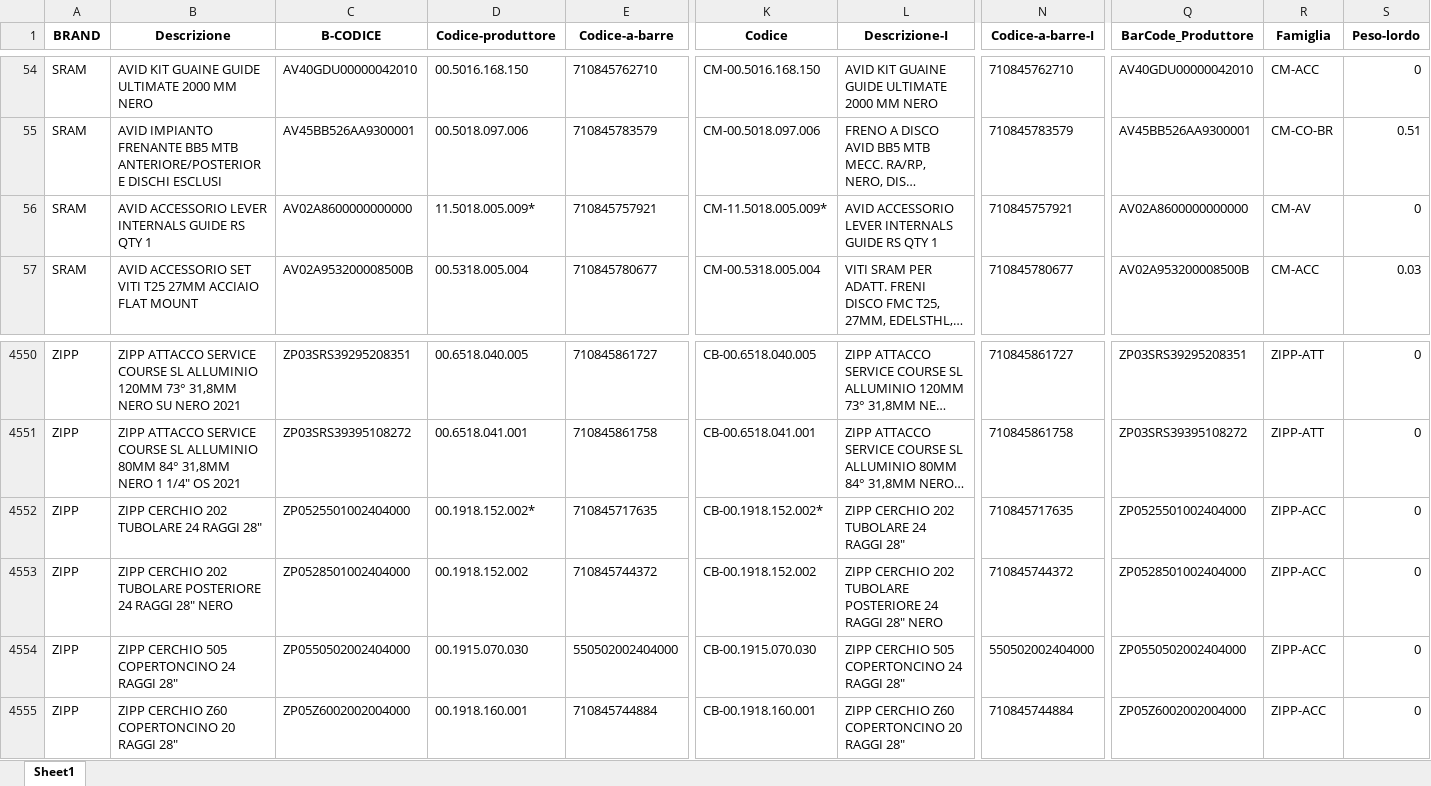
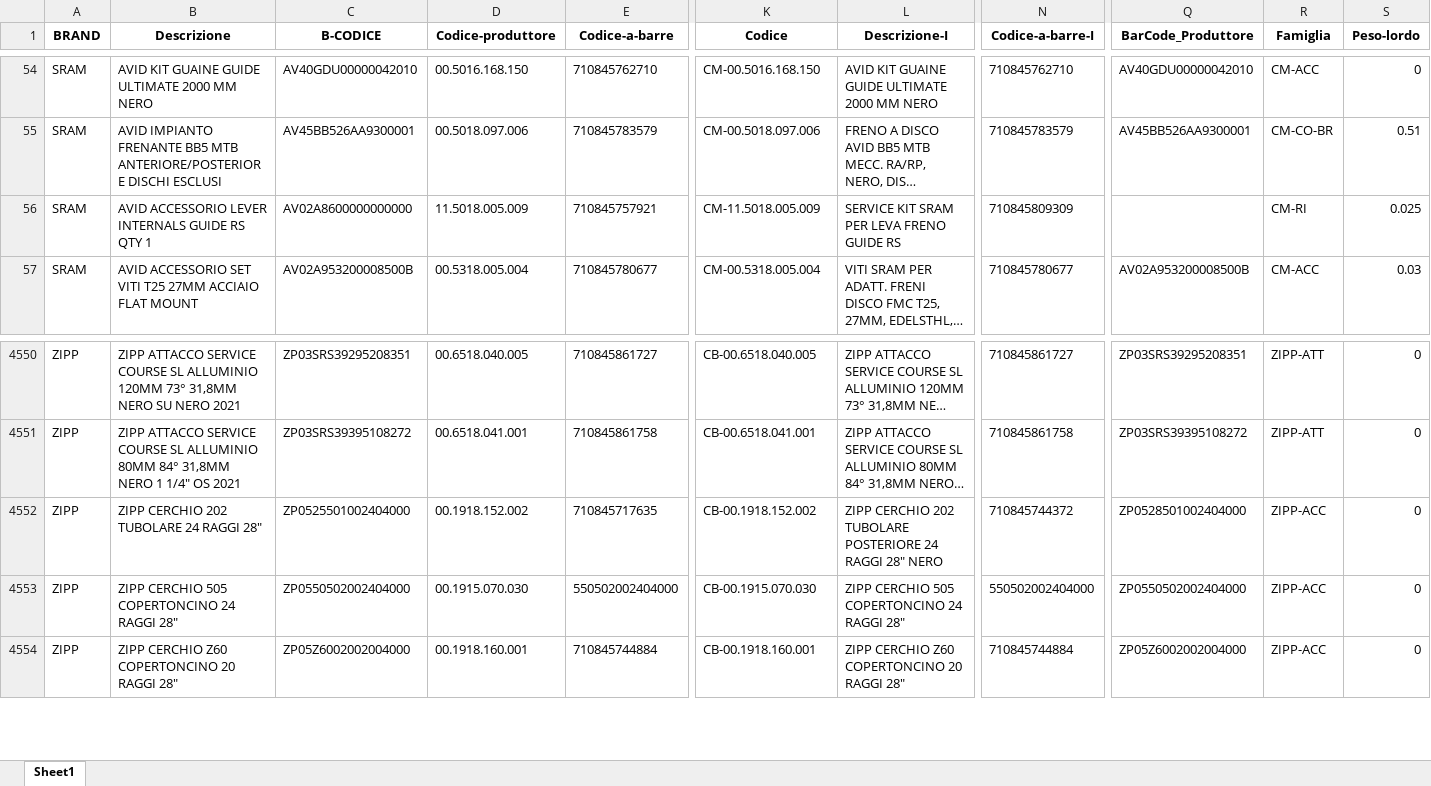
Before and after one commit to albertogiacomini-profline/IMPORT-BELTRAMI, an Excel workbook: file/file_intermedi/merged_imio.xlsx, sheet Sheet1, drawn as a sheet; only a part is shown, gaps mark what is left out; long unchanged cells end in …; values as stored, in another font and other column widths than the file's, no borders; rows hold the shown columns only; the diff names each change by its address in the sheet, - before the commit and + after, or states it on an @@ line.

Commit message:
rimozione tm da codice produttore

```diff
--- a/file/file_intermedi/merged_imio.xlsx (sheet Sheet1)
+++ b/file/file_intermedi/merged_imio.xlsx (sheet Sheet1)
-D56 (Codice-produttore): 11.5018.005.009*
+D56 (Codice-produttore): 11.5018.005.009
-K56 (Codice): CM-11.5018.005.009*
+K56 (Codice): CM-11.5018.005.009
-L56 (Descrizione-I): AVID ACCESSORIO LEVER INTERNALS GUIDE RS QTY 1
+L56 (Descrizione-I): SERVICE KIT SRAM PER LEVA FRENO GUIDE RS
-N56 (Codice-a-barre-I): 710845757921
+N56 (Codice-a-barre-I): 710845809309
-Q56 (BarCode_Produttore): AV02A8600000000000
+Q56 (BarCode_Produttore): (empty)
-R56 (Famiglia): CM-AV
+R56 (Famiglia): CM-RI
-S56 (Peso-lordo): 0
+S56 (Peso-lordo): 0.025
-D4552 (Codice-produttore): 00.1918.152.002*
+D4552 (Codice-produttore): 00.1918.152.002
-K4552 (Codice): CB-00.1918.152.002*
+K4552 (Codice): CB-00.1918.152.002
-L4552 (Descrizione-I): …202 TUBOLARE 24 RAGGI 28"
+L4552 (Descrizione-I): …202 TUBOLARE POSTERIORE 24 RAGGI 28" NERO
-N4552 (Codice-a-barre-I): 710845717635
+N4552 (Codice-a-barre-I): 710845744372
-Q4552 (BarCode_Produttore): ZP0525501002404000
+Q4552 (BarCode_Produttore): ZP0528501002404000
-row 4553: ZIPP | ZIPP CERCHIO 202 TUBOLARE POSTERIORE 24 RAGGI 28" NERO | ZP0528501002404000 | 00.1918.152.002 | 710845744372 | CB-00.1918.152.002 | ZIPP CERCHIO 202 TUBOLARE POSTERIORE 24 RAGGI 28" NERO | 710845744372 | ZP0528501002404000 | ZIPP-ACC | 0
```
Also changed, not shown: file/file_intermedi/To_add.xlsx, file/file_intermedi/clean.xlsx, 6 other files.
